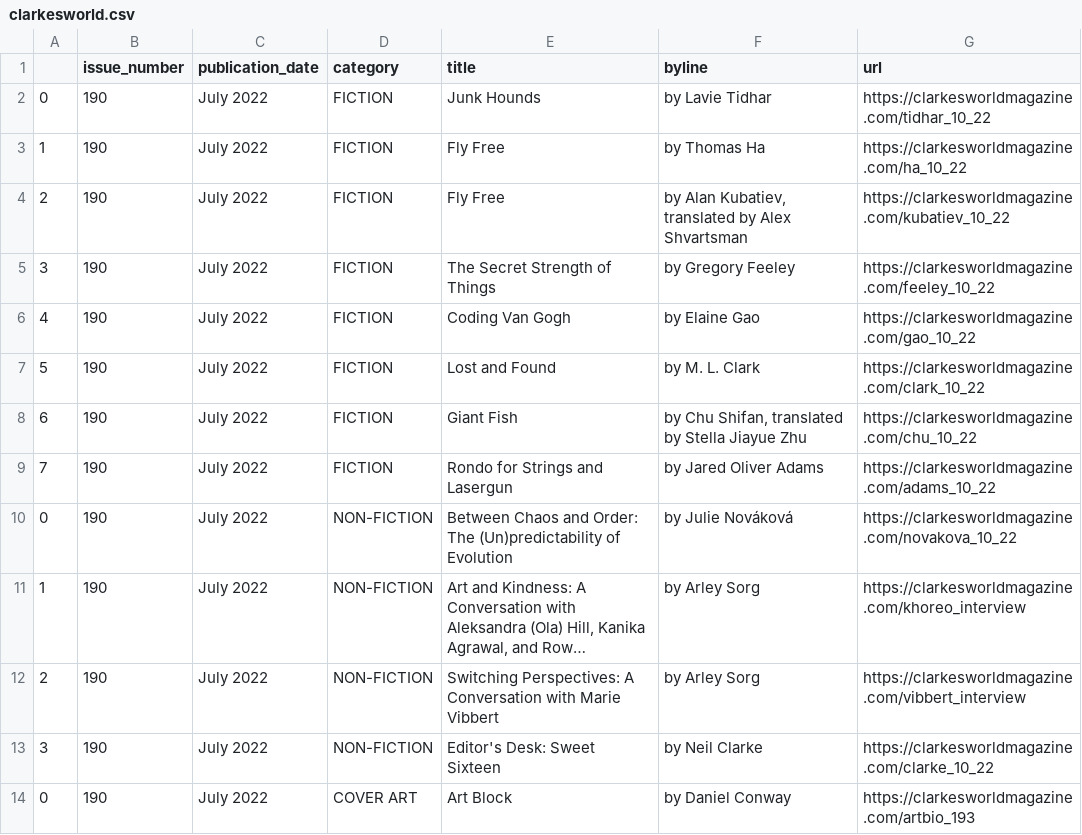
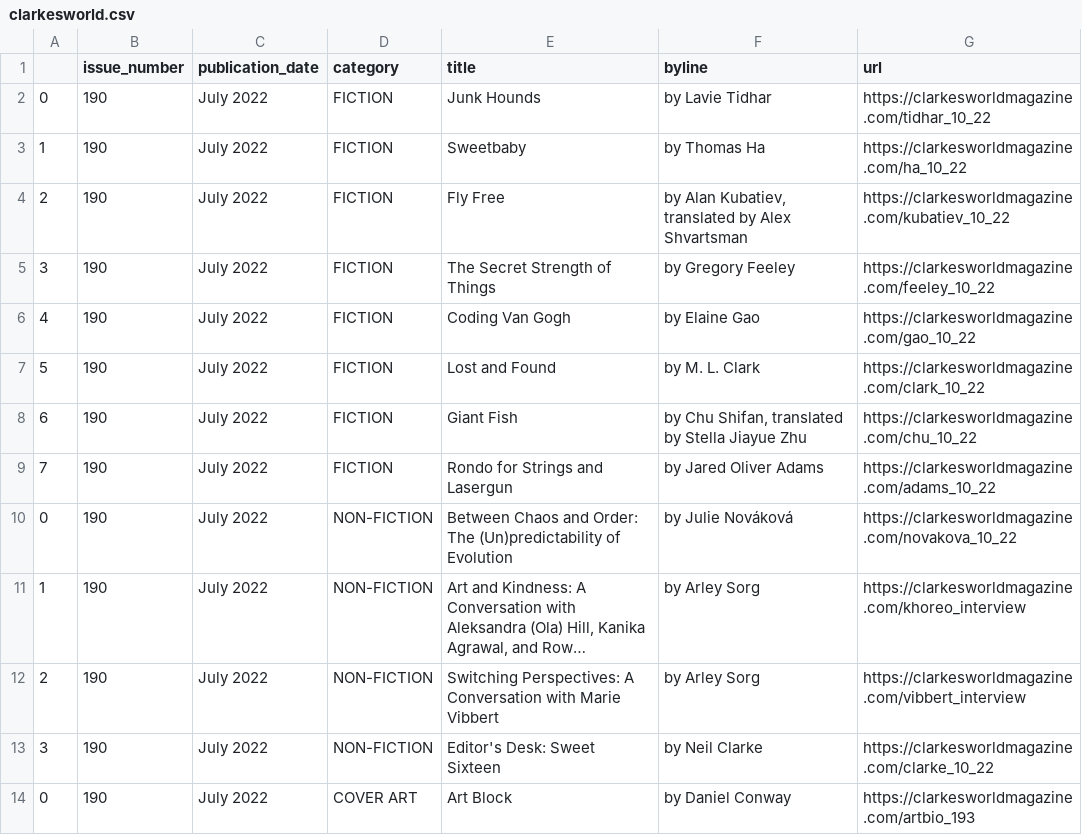
Before and after one commit to luyi-eve/autoscraper-clarkesworld-mag, a CSV file: clarkesworld.csv, drawn as a sheet; long unchanged cells end in ….

```diff
--- a/clarkesworld.csv
+++ b/clarkesworld.csv
@@ -2,3 +2,3 @@
 0,190,July 2022,FICTION,Junk Hounds,by Lavie Tidhar,https://clarkesworldmagazine.com/tidhar_10_22
-1,190,July 2022,FICTION,Fly Free,by Thomas Ha,https://clarkesworldmagazine.com/ha_10_22
+1,190,July 2022,FICTION,Sweetbaby,by Thomas Ha,https://clarkesworldmagazine.com/ha_10_22
 2,190,July 2022,FICTION,Fly Free,"by Alan Kubatiev, translated by Alex Shvartsman",https://clarkesworldmagazine.com/kubatiev_10_22
```
